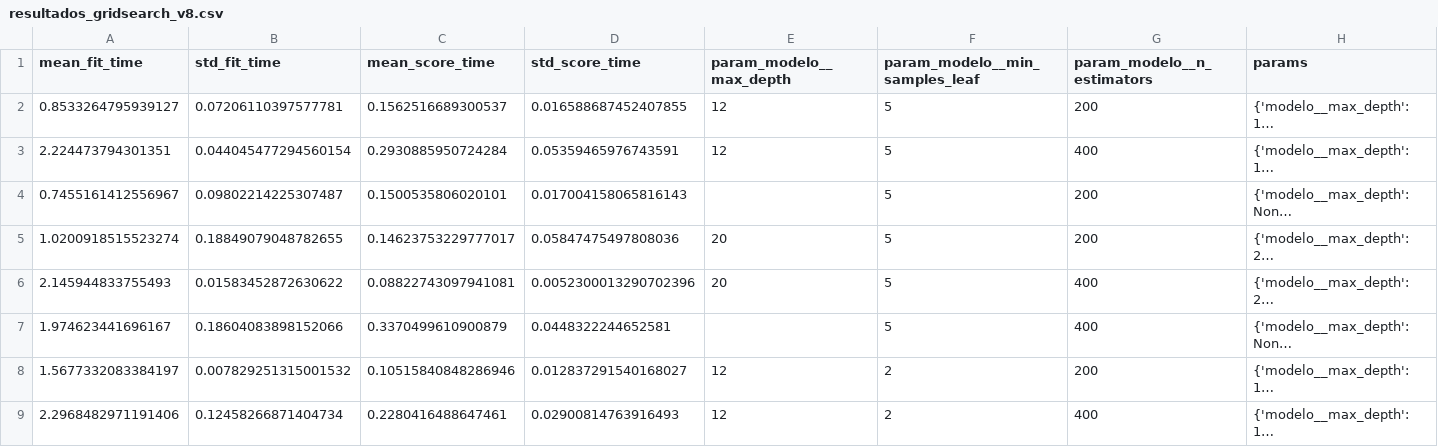
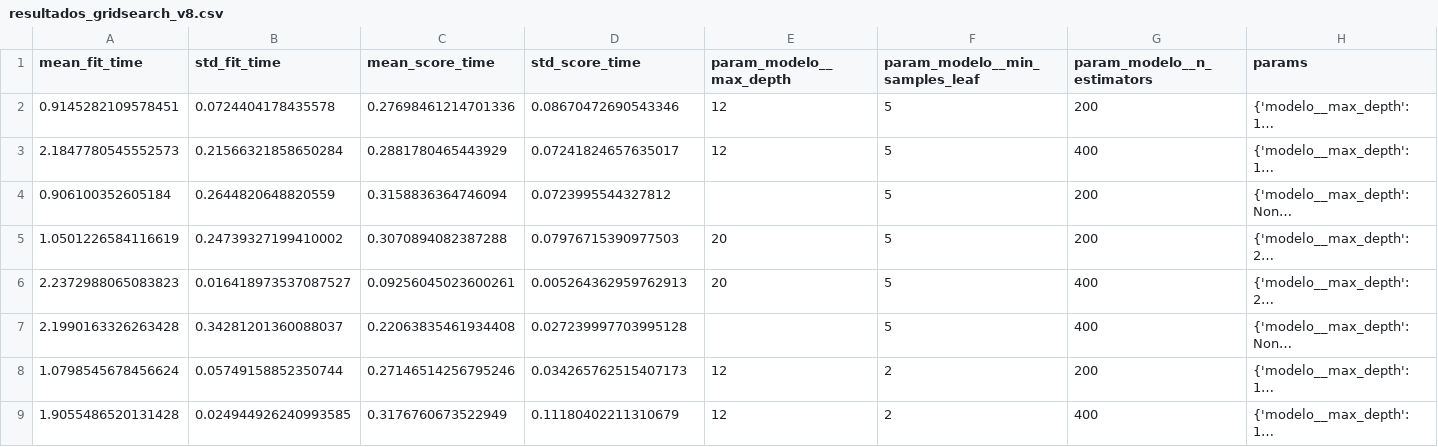
Before and after one commit to JuliaSilva7/Ecovision_ML, a CSV file: resultados/saida_ecovision_v8/resultados_gridsearch_v8.csv, drawn as a sheet; only a part is shown; long unchanged cells end in …; the diff covers the shown part only; the diff names each change by its address in the sheet, - before the commit and + after, or states it on an @@ line.

```diff
--- a/resultados/saida_ecovision_v8/resultados_gridsearch_v8.csv
+++ b/resultados/saida_ecovision_v8/resultados_gridsearch_v8.csv
-A2 (mean_fit_time): 0.8533264795939127
+A2 (mean_fit_time): 0.9145282109578451
-B2 (std_fit_time): 0.07206110397577781
+B2 (std_fit_time): 0.0724404178435578
-C2 (mean_score_time): 0.1562516689300537
+C2 (mean_score_time): 0.27698461214701336
-D2 (std_score_time): 0.016588687452407855
+D2 (std_score_time): 0.08670472690543346
-A3 (mean_fit_time): 2.224473794301351
+A3 (mean_fit_time): 2.1847780545552573
-B3 (std_fit_time): 0.044045477294560154
+B3 (std_fit_time): 0.21566321858650284
-C3 (mean_score_time): 0.2930885950724284
+C3 (mean_score_time): 0.2881780465443929
-D3 (std_score_time): 0.05359465976743591
+D3 (std_score_time): 0.07241824657635017
-A4 (mean_fit_time): 0.7455161412556967
+A4 (mean_fit_time): 0.906100352605184
-B4 (std_fit_time): 0.09802214225307487
+B4 (std_fit_time): 0.2644820648820559
-C4 (mean_score_time): 0.1500535806020101
+C4 (mean_score_time): 0.3158836364746094
-D4 (std_score_time): 0.017004158065816143
+D4 (std_score_time): 0.0723995544327812
-A5 (mean_fit_time): 1.0200918515523274
+A5 (mean_fit_time): 1.0501226584116619
-B5 (std_fit_time): 0.18849079048782655
+B5 (std_fit_time): 0.24739327199410002
-C5 (mean_score_time): 0.14623753229777017
+C5 (mean_score_time): 0.3070894082387288
-D5 (std_score_time): 0.05847475497808036
+D5 (std_score_time): 0.07976715390977503
-A6 (mean_fit_time): 2.145944833755493
+A6 (mean_fit_time): 2.2372988065083823
-B6 (std_fit_time): 0.01583452872630622
+B6 (std_fit_time): 0.016418973537087527
-C6 (mean_score_time): 0.08822743097941081
+C6 (mean_score_time): 0.09256045023600261
-D6 (std_score_time): 0.0052300013290702396
+D6 (std_score_time): 0.005264362959762913
-A7 (mean_fit_time): 1.974623441696167
+A7 (mean_fit_time): 2.1990163326263428
-B7 (std_fit_time): 0.18604083898152066
+B7 (std_fit_time): 0.34281201360088037
-C7 (mean_score_time): 0.3370499610900879
+C7 (mean_score_time): 0.22063835461934408
-D7 (std_score_time): 0.0448322244652581
+D7 (std_score_time): 0.027239997703995128
-A8 (mean_fit_time): 1.5677332083384197
+A8 (mean_fit_time): 1.0798545678456624
-B8 (std_fit_time): 0.007829251315001532
+B8 (std_fit_time): 0.05749158852350744
-C8 (mean_score_time): 0.10515840848286946
+C8 (mean_score_time): 0.27146514256795246
-D8 (std_score_time): 0.012837291540168027
+D8 (std_score_time): 0.034265762515407173
-A9 (mean_fit_time): 2.2968482971191406
+A9 (mean_fit_time): 1.9055486520131428
-B9 (std_fit_time): 0.12458266871404734
+B9 (std_fit_time): 0.024944926240993585
-C9 (mean_score_time): 0.2280416488647461
+C9 (mean_score_time): 0.3176760673522949
-D9 (std_score_time): 0.02900814763916493
+D9 (std_score_time): 0.11180402211310679
```
Also changed, not shown: 16 edited cells elsewhere in this file, resultados/saida_ecovision_v8/metricas_treino_vs_teste_v8.csv, resultados/saida_ecovision_v8/previsoes_2025_v8.csv, 3 other files.
